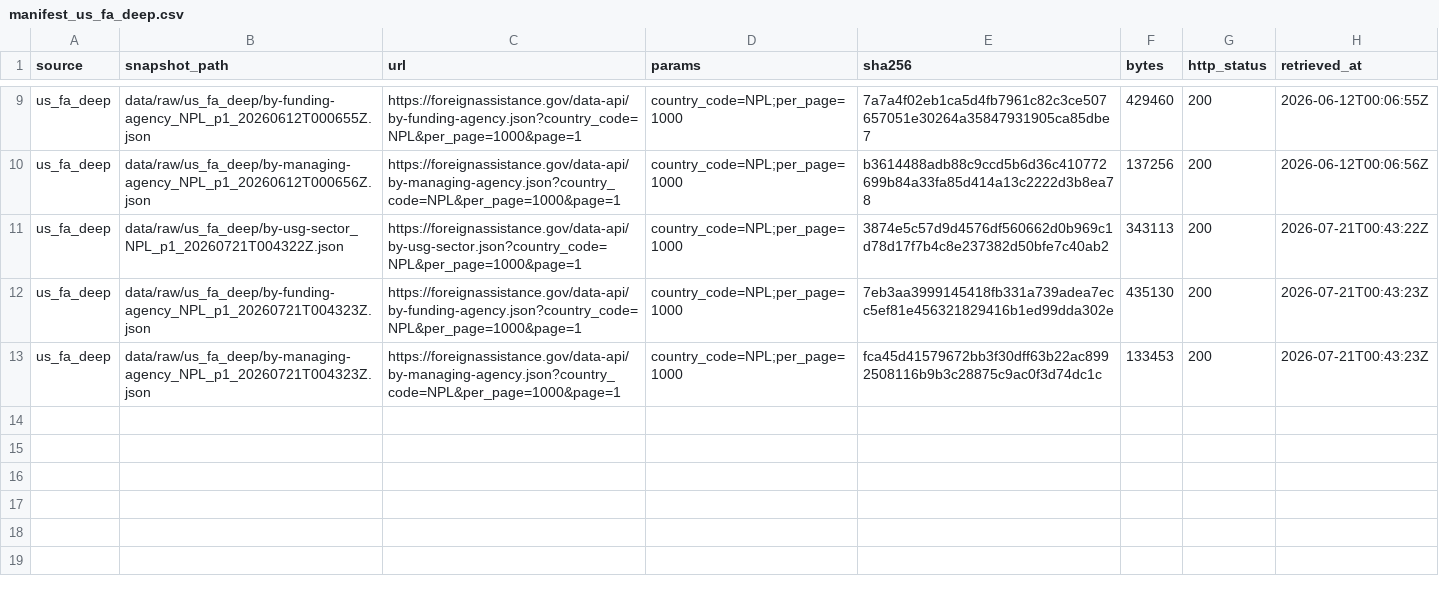
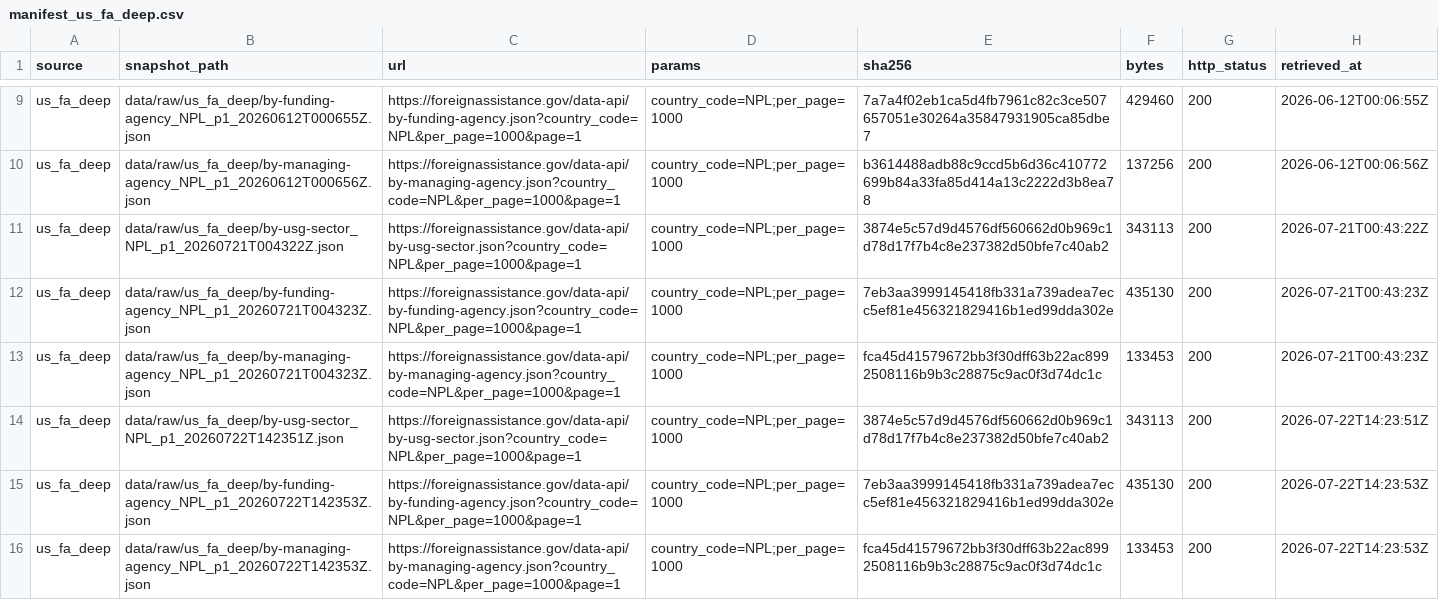
Before and after one commit to rayraycodes/NepalDevelopmentFund, a CSV file: data/manifest_us_fa_deep.csv, drawn as a sheet; only a part is shown, gaps mark what is left out; the diff names each change by its address in the sheet, - before the commit and + after, or states it on an @@ line.

```diff
--- a/data/manifest_us_fa_deep.csv
+++ b/data/manifest_us_fa_deep.csv
+row 14: us_fa_deep | data/raw/us_fa_deep/by-usg-sector_NPL_p1_20260722T142351Z.json | https://foreignassistance.gov/data-api/by-usg-sector.json?country_code=NPL&per_page=1000&page=1 | country_code=NPL;per_page=1000 | 3874e5c57d9d4576df560662d0b969c1d78d17f7b4c8e237382d50bfe7c40ab2 | 343113 | 200 | 2026-07-22T14:23:51Z
+row 15: us_fa_deep | data/raw/us_fa_deep/by-funding-agency_NPL_p1_20260722T142353Z.json | https://foreignassistance.gov/data-api/by-funding-agency.json?country_code=NPL&per_page=1000&page=1 | country_code=NPL;per_page=1000 | 7eb3aa3999145418fb331a739adea7ecc5ef81e456321829416b1ed99dda302e | 435130 | 200 | 2026-07-22T14:23:53Z
+row 16: us_fa_deep | data/raw/us_fa_deep/by-managing-agency_NPL_p1_20260722T142353Z.json | https://foreignassistance.gov/data-api/by-managing-agency.json?country_code=NPL&per_page=1000&page=1 | country_code=NPL;per_page=1000 | fca45d41579672bb3f30dff63b22ac8992508116b9b3c28875c9ac0f3d74dc1c | 133453 | 200 | 2026-07-22T14:23:53Z
```
Also changed, not shown: 10 other files.
